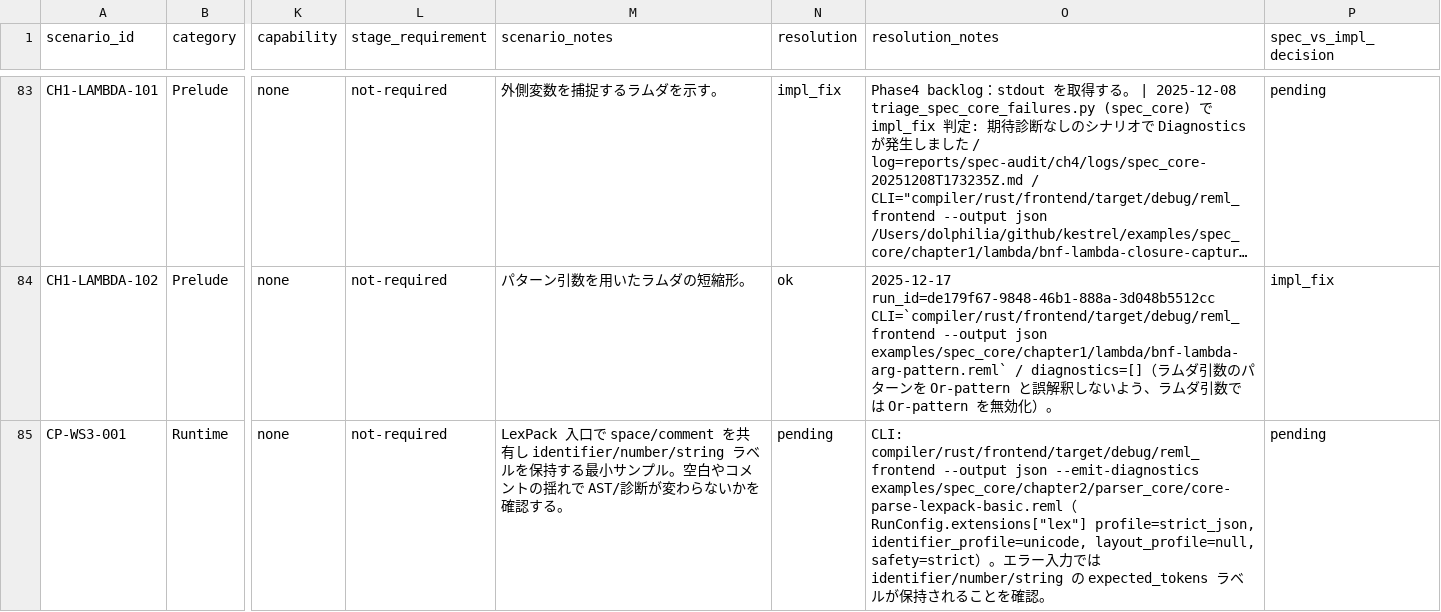
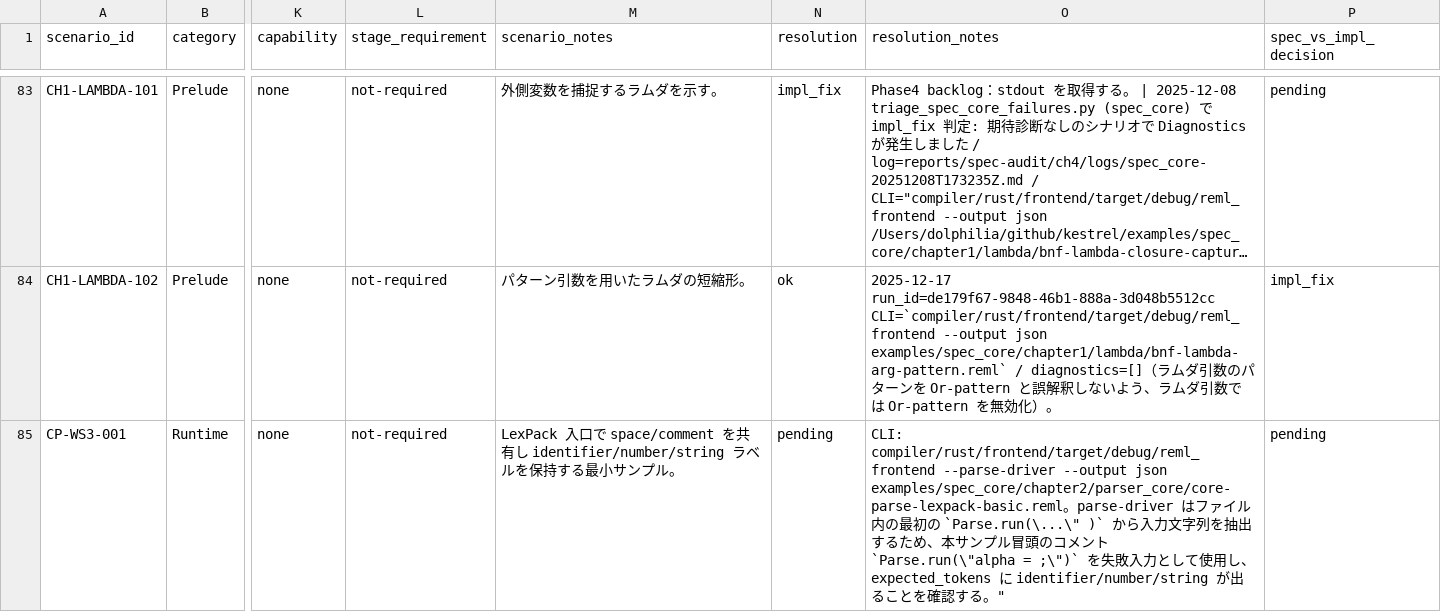
Before and after one commit to dolphilia/reml, a CSV file: docs/plans/bootstrap-roadmap/assets/phase4-scenario-matrix.csv, drawn as a sheet; only a part is shown, gaps mark what is left out; long unchanged cells end in …; the diff names each change by its address in the sheet, - before the commit and + after, or states it on an @@ line.

```diff
--- a/docs/plans/bootstrap-roadmap/assets/phase4-scenario-matrix.csv
+++ b/docs/plans/bootstrap-roadmap/assets/phase4-scenario-matrix.csv
-M85 (scenario_notes): …ンプル。空白やコメントの揺れで AST/診断が変わらないかを確認する。
+M85 (scenario_notes): …ンプル。
-O85 (resolution_notes): CLI: compiler/rust/frontend/target/debug/reml_frontend --output json --emit-diagnostics examples/spec_core/chapter2/parser_core/core-parse-lexpack-basic.reml（RunConfig.extensions["lex"] profile=strict_json, identifier_profile=unicode, layout_profile=null, safety=strict）。エラー入力では identifier/number/string の expected_tokens ラベルが保持されることを確認。
+O85 (resolution_notes): CLI: compiler/rust/frontend/target/debug/reml_frontend --parse-driver --output json examples/spec_core/chapter2/parser_core/core-parse-lexpack-basic.reml。parse-driver はファイル内の最初の `Parse.run(\...\" )` から入力文字列を抽出するため、本サンプル冒頭のコメント `Parse.run(\"alpha = ;\")` を失敗入力として使用し、expected_tokens に identifier/number/string が出ることを確認する。"
```
Also changed, not shown: 7 other files.
